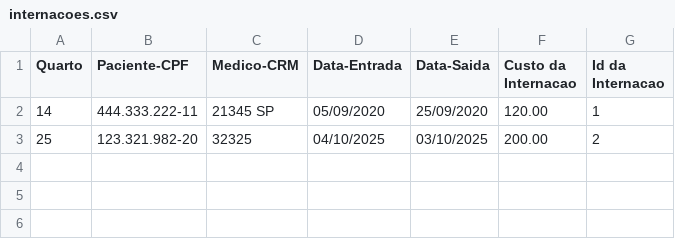
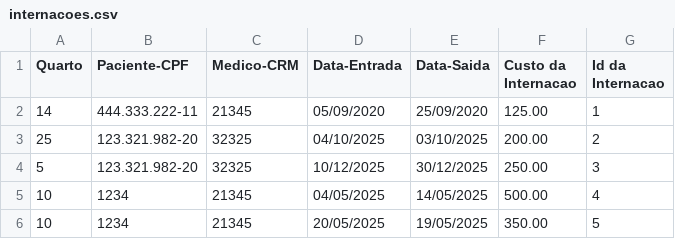
Before and after one commit to Paulodemczuk/ep1-2025.2-PauloAlencar, a CSV file: Application/Arquivos para teste/internacoes.csv, drawn as a sheet.

Commit message:
Atualizados arquivos para testes

```diff
--- a/Application/Arquivos para teste/internacoes.csv
+++ b/Application/Arquivos para teste/internacoes.csv
@@ -1,3 +1,6 @@
 Quarto,Paciente-CPF,Medico-CRM,Data-Entrada,Data-Saida,Custo da Internacao,Id da Internacao
-14,444.333.222-11,21345 SP,05/09/2020,25/09/2020,120.00,1
+14,444.333.222-11,21345,05/09/2020,25/09/2020,125.00,1
 25,123.321.982-20,32325,04/10/2025,03/10/2025,200.00,2
+5,123.321.982-20,32325,10/12/2025,30/12/2025,250.00,3
+10,1234,21345,04/05/2025,14/05/2025,500.00,4
+10,1234,21345,20/05/2025,19/05/2025,350.00,5
```
Also changed, not shown: Application/Arquivos para teste/consultas.csv, 4 other files.
